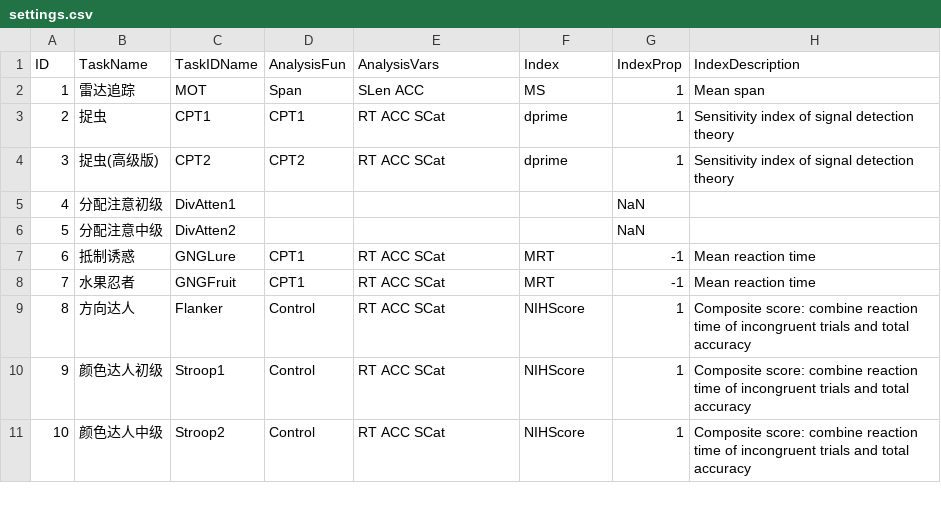
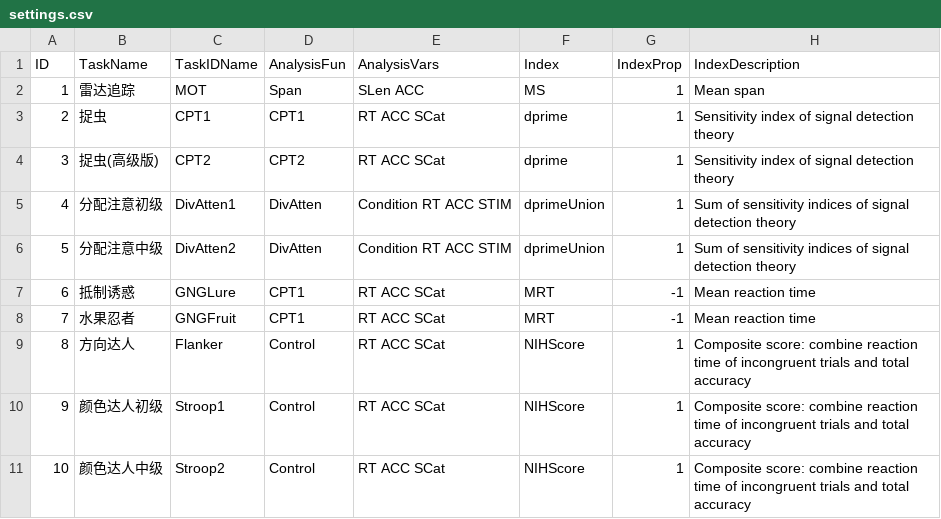
Before and after one commit to iquizoo/rawdata-parser, a CSV file: config/settings.csv, drawn as a sheet; only a part is shown.

Commit message:
Add analysis support for DivAtten task

```diff
--- a/config/settings.csv
+++ b/config/settings.csv
@@ -4,4 +4,4 @@ ID,TaskName,TaskIDName,AnalysisFun,AnalysisVars,Index,IndexProp,IndexDescription
 3,"捉虫(高级版)","CPT2","CPT2","RT ACC SCat","dprime",1,"Sensitivity index of signal detection theory"
-4,"分配注意初级","DivAtten1","","","",NaN,""
-5,"分配注意中级","DivAtten2","","","",NaN,""
+4,"分配注意初级","DivAtten1","DivAtten","Condition RT ACC STIM","dprimeUnion",1,"Sum of sensitivity indices of signal detection theory"
+5,"分配注意中级","DivAtten2","DivAtten","Condition RT ACC STIM","dprimeUnion",1,"Sum of sensitivity indices of signal detection theory"
 6,"抵制诱惑","GNGLure","CPT1","RT ACC SCat","MRT",-1,"Mean reaction time"
```
Also changed, not shown: 1 other file.
